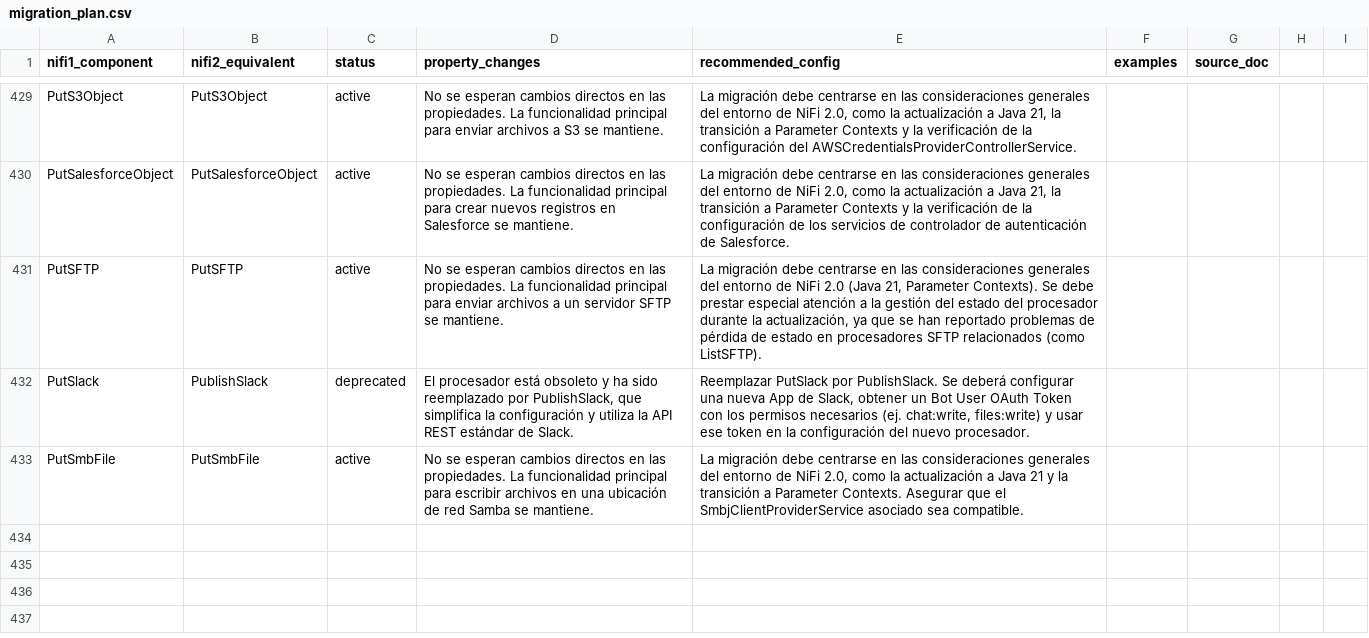
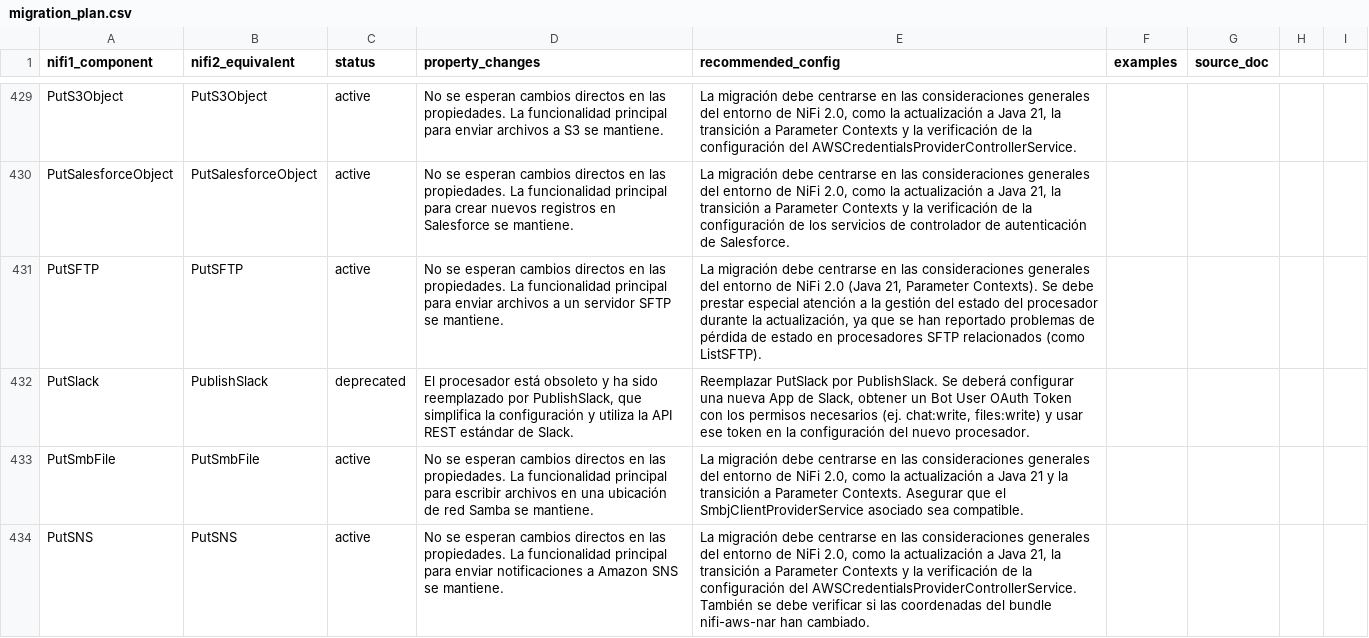
Before and after one commit to Bootcamp-IA-P4/nifi-migrator-ai, a CSV file: backend/data/migration_plan.csv, drawn as a sheet; only a part is shown, gaps mark what is left out; the diff names each change by its address in the sheet, - before the commit and + after, or states it on an @@ line.

Commit message:
feat: Add migration details for PutSNS

```diff
--- a/backend/data/migration_plan.csv
+++ b/backend/data/migration_plan.csv
+row 434: PutSNS | PutSNS | active | No se esperan cambios directos en las propiedades. La funcionalidad principal para enviar notificaciones a Amazon SNS se mantiene. | La migración debe centrarse en las consideraciones generales del entorno de NiFi 2.0, como la actualización a Java 21, la transición a Parameter Contexts y la verificación de la configuración del AWSCredentialsProviderControllerService. También se debe verificar si las coordenadas del bundle nifi-aws-nar han cambiado.
```
